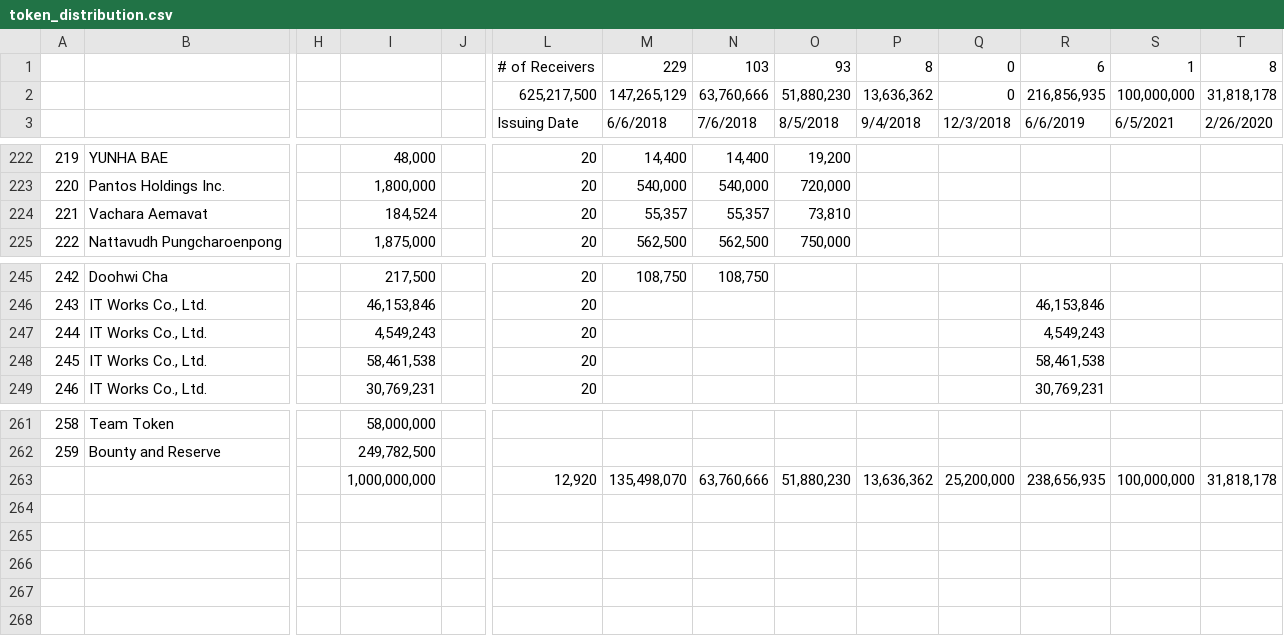
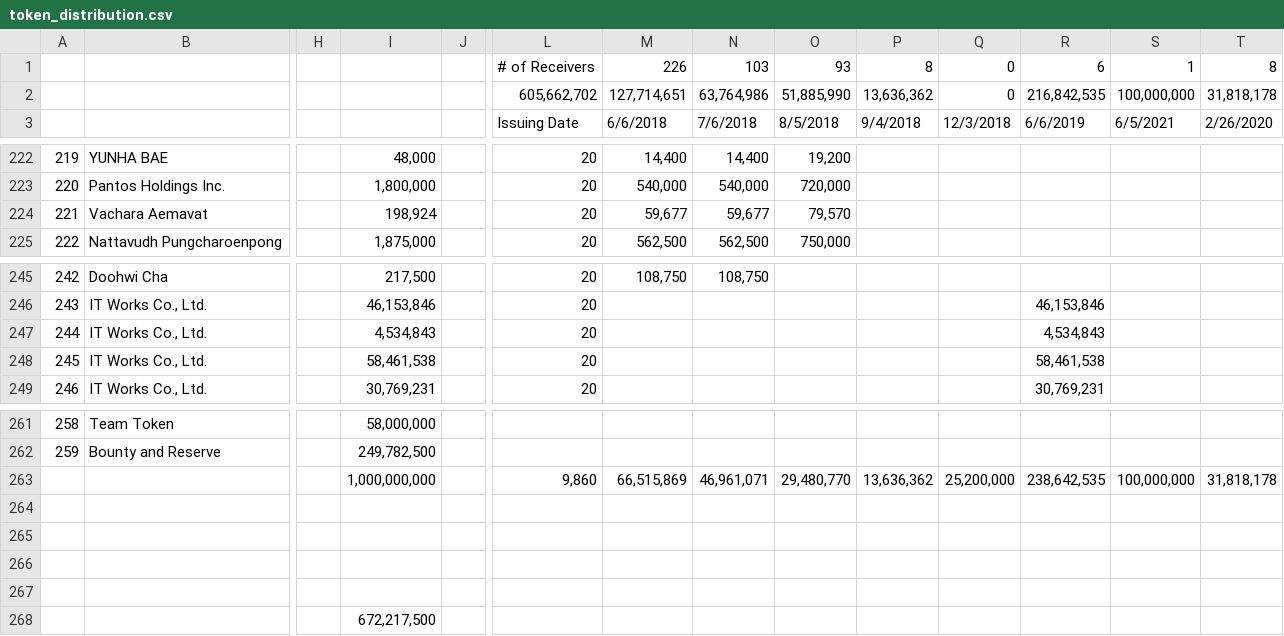
Before and after one commit to thesixnetwork/six-dashboard, a CSV file: scripts/token_distribution.csv, drawn as a sheet; only a part is shown, gaps mark what is left out; removed rows and columns are numbered as before the commit, all else as after; rows hold the shown columns only; the diff names each change by its address in the sheet, - before the commit and + after, or states it on an @@ line.

Commit message:
fix script

```diff
--- a/scripts/token_distribution.csv
+++ b/scripts/token_distribution.csv
-M1: 229
+M1: 226
-row 2:  |  |  |  |  | 625,217,500 | 147,265,129 | 63,760,666 | 51,880,230 | 13,636,362 | 0 | 216,856,935 | 100,000,000 | 31,818,178
+row 2:  |  |  |  |  | 605,662,702 | 127,714,651 | 63,764,986 | 51,885,990 | 13,636,362 | 0 | 216,842,535 | 100,000,000 | 31,818,178
-I224: 184,524
+I224: 198,924
-M224: 55,357
+M224: 59,677
-N224: 55,357
+N224: 59,677
-O224: 73,810
+O224: 79,570
-I247: 4,549,243
+I247: 4,534,843
-R247: 4,549,243
+R247: 4,534,843
-L263: 12,920
+L263: 9,860
-M263: 135,498,070
+M263: 66,515,869
-N263: 63,760,666
+N263: 46,961,071
-O263: 51,880,230
+O263: 29,480,770
-R263: 238,656,935
+R263: 238,642,535
+row 264: (empty)
+row 265: (empty)
+row 266: (empty)
+row 267: (empty)
+row 268:  |  |  | 672,217,500
```
Also changed, not shown: 9 other files.
